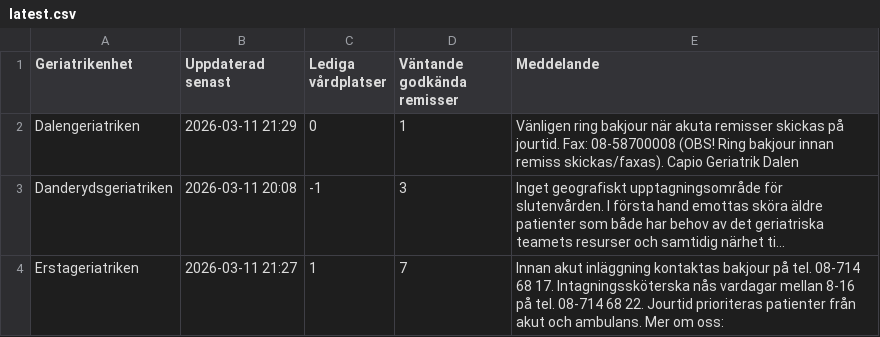
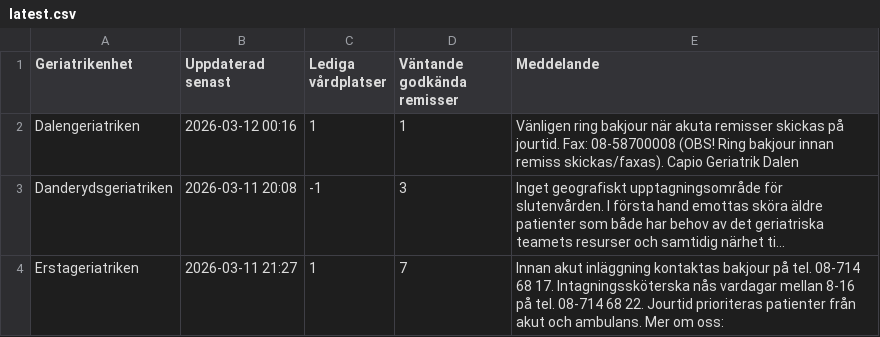
Before and after one commit to HospitalPeter/belport-scraper, a CSV file: latest.csv, drawn as a sheet; only a part is shown; long unchanged cells end in …; the diff names each change by its address in the sheet, - before the commit and + after, or states it on an @@ line.

Commit message:
Update latest scrape

```diff
--- a/latest.csv
+++ b/latest.csv
-B2 (Uppdaterad senast): 2026-03-11 21:29
+B2 (Uppdaterad senast): 2026-03-12 00:16
-C2 (Lediga vårdplatser): 0
+C2 (Lediga vårdplatser): 1
```
Also changed, not shown: 1 other file.
